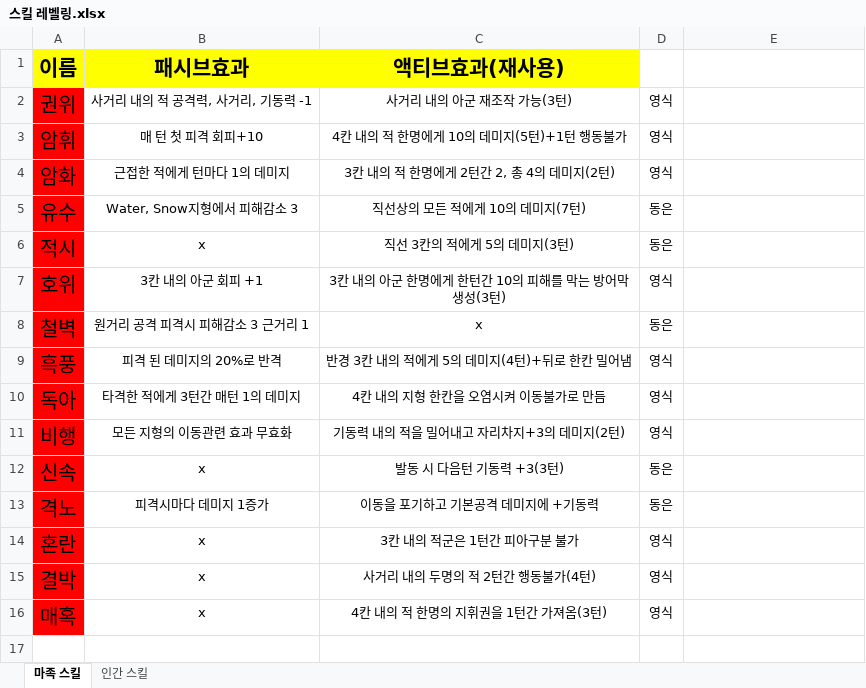
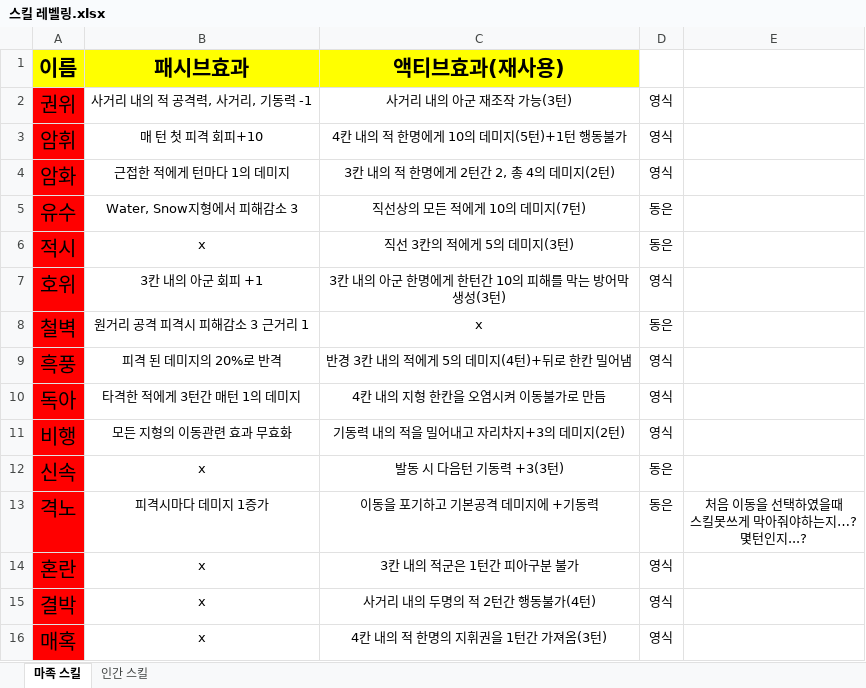
Before and after one commit to yys3110/GG, an Excel workbook: 기획서/스킬 레벨링.xlsx, sheet 마족 스킬, drawn as a sheet; values as stored, in another font and other column widths than the file's, no borders; ↵ is a line break in a cell; the diff names each change by its address in the sheet, - before the commit and + after, or states it on an @@ line.

Commit message:
스킬 레벨링 문제점 작성
마족 ; 격노
인간 ; 돌진

```diff
--- a/기획서/스킬 레벨링.xlsx (sheet 마족 스킬)
+++ b/기획서/스킬 레벨링.xlsx (sheet 마족 스킬)
-E13: (empty)
+E13: 처음 이동을 선택하였을때 ↵ 스킬못쓰게 막아줘야하는지…? ↵ 몇턴인지...?
```
Also changed, not shown: sheet 인간 스킬.
